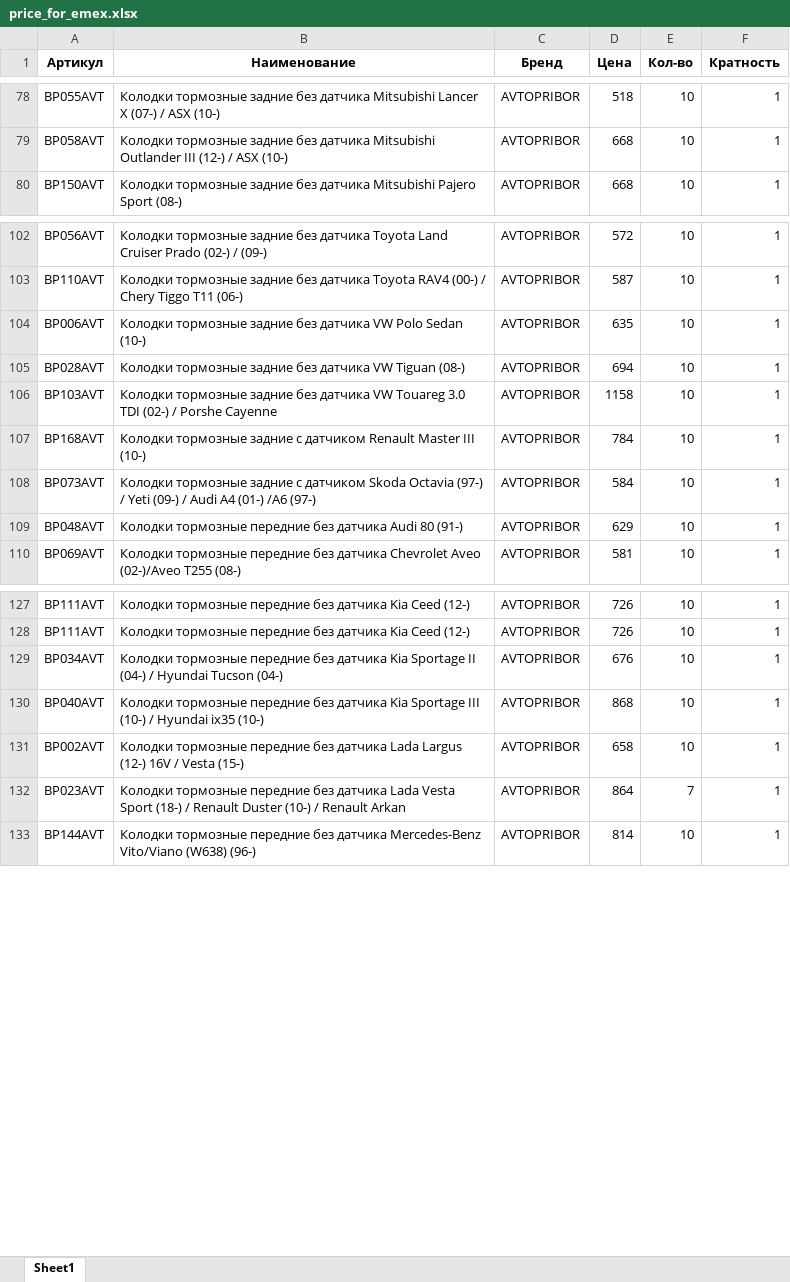
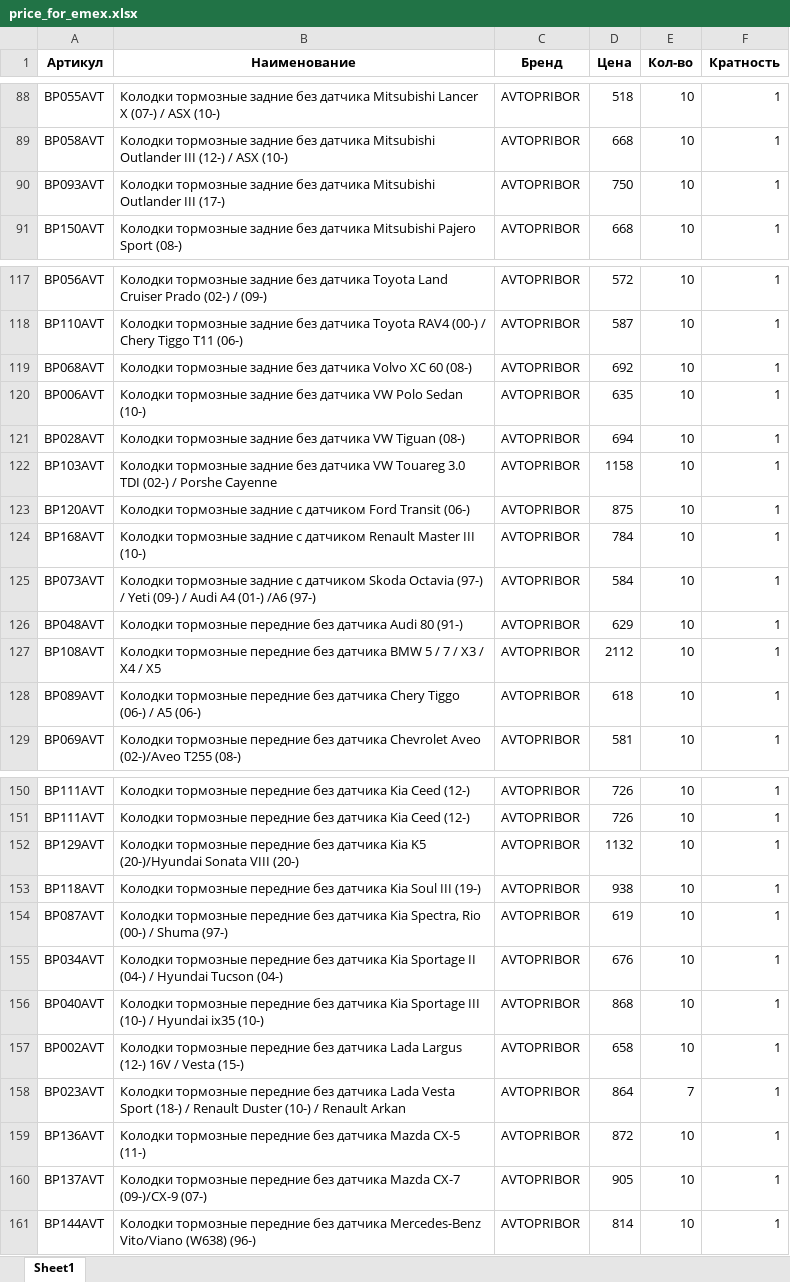
Before and after one commit to beton18/emex-co_project, an Excel workbook: price_for_emex.xlsx, sheet Sheet1, drawn as a sheet; only a part is shown, gaps mark what is left out; values as stored, in another font and other column widths than the file's, no borders; the diff covers the shown part only; the diff names each change by its address in the sheet, - before the commit and + after, or states it on an @@ line.

```diff
--- a/price_for_emex.xlsx (sheet Sheet1)
+++ b/price_for_emex.xlsx (sheet Sheet1)
+row 90: BP093AVT | Колодки тормозные задние без датчика Mitsubishi Outlander III (17-) | AVTOPRIBOR | 750 | 10 | 1
+row 119: BP068AVT | Колодки тормозные задние без датчика Volvo XC 60 (08-) | AVTOPRIBOR | 692 | 10 | 1
+row 123: BP120AVT | Колодки тормозные задние с датчиком Ford Transit (06-) | AVTOPRIBOR | 875 | 10 | 1
+row 127: BP108AVT | Колодки тормозные передние без датчика BMW 5 / 7 / X3 / X4 / X5 | AVTOPRIBOR | 2112 | 10 | 1
+row 128: BP089AVT | Колодки тормозные передние без датчика Chery Tiggo (06-) / A5 (06-) | AVTOPRIBOR | 618 | 10 | 1
+row 152: BP129AVT | Колодки тормозные передние без датчика Kia K5 (20-)/Hyundai Sonata VIII (20-) | AVTOPRIBOR | 1132 | 10 | 1
+row 153: BP118AVT | Колодки тормозные передние без датчика Kia Soul III (19-) | AVTOPRIBOR | 938 | 10 | 1
+row 154: BP087AVT | Колодки тормозные передние без датчика Kia Spectra, Rio (00-) / Shuma (97-) | AVTOPRIBOR | 619 | 10 | 1
+row 159: BP136AVT | Колодки тормозные передние без датчика Mazda CX-5 (11-) | AVTOPRIBOR | 872 | 10 | 1
+row 160: BP137AVT | Колодки тормозные передние без датчика Mazda CX-7 (09-)/CX-9 (07-) | AVTOPRIBOR | 905 | 10 | 1
```
Also changed, not shown: 24 added rows, 1 removed row and 14 edited cells elsewhere in this sheet.
